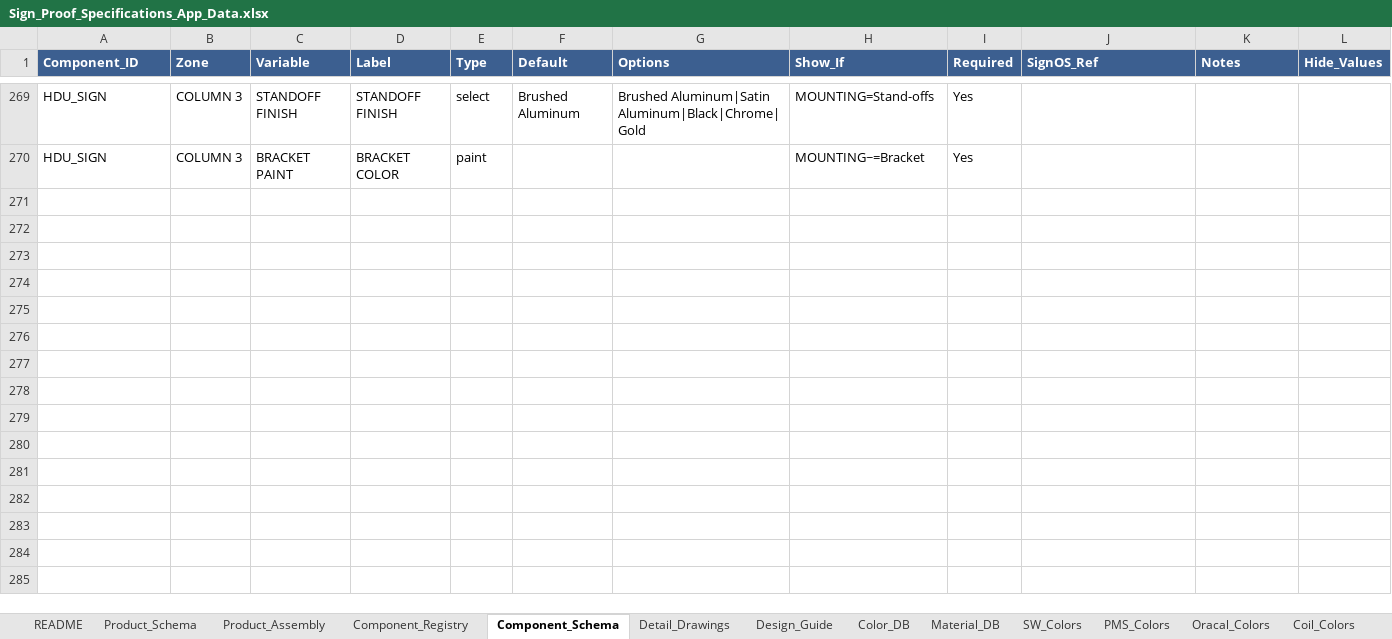
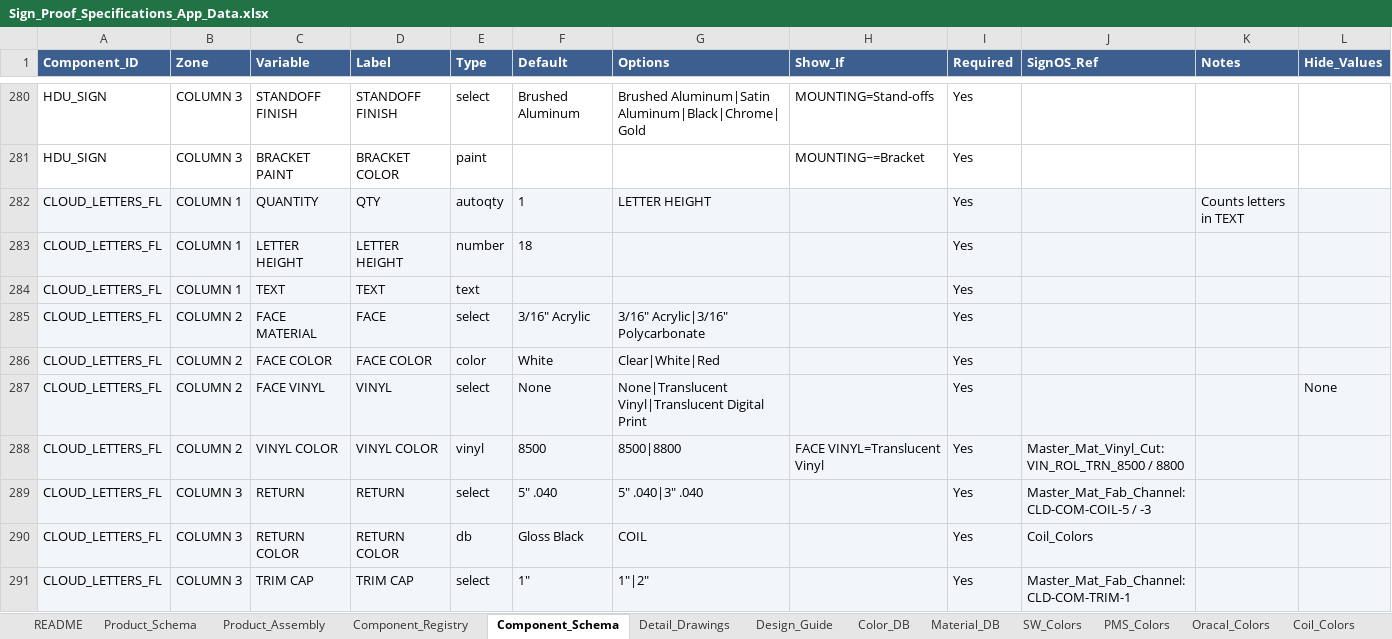
Before and after one commit to The-Sign-Store/Proof-Generation-Tool, an Excel workbook: 1_Google_Sheet/Sign_Proof_Specifications_App_Data.xlsx, sheet Component_Schema, drawn as a sheet; only a part is shown, gaps mark what is left out; values as stored, in another font and other column widths than the file's, no borders; the diff covers the shown part only; the diff names each change by its address in the sheet, - before the commit and + after, or states it on an @@ line.

```diff
--- a/1_Google_Sheet/Sign_Proof_Specifications_App_Data.xlsx (sheet Component_Schema)
+++ b/1_Google_Sheet/Sign_Proof_Specifications_App_Data.xlsx (sheet Component_Schema)
+row 282: CLOUD_LETTERS_FL | COLUMN 1 | QUANTITY | QTY | autoqty | 1 | LETTER HEIGHT |  | Yes |  | Counts letters in TEXT
+row 283: CLOUD_LETTERS_FL | COLUMN 1 | LETTER HEIGHT | LETTER HEIGHT | number | 18 |  |  | Yes
+row 284: CLOUD_LETTERS_FL | COLUMN 1 | TEXT | TEXT | text |  |  |  | Yes
+row 285: CLOUD_LETTERS_FL | COLUMN 2 | FACE MATERIAL | FACE | select | 3/16" Acrylic | 3/16" Acrylic|3/16" Polycarbonate |  | Yes
+row 286: CLOUD_LETTERS_FL | COLUMN 2 | FACE COLOR | FACE COLOR | color | White | Clear|White|Red |  | Yes
+row 287: CLOUD_LETTERS_FL | COLUMN 2 | FACE VINYL | VINYL | select | None | None|Translucent Vinyl|Translucent Digital Print |  | Yes |  |  | None
+row 288: CLOUD_LETTERS_FL | COLUMN 2 | VINYL COLOR | VINYL COLOR | vinyl | 8500 | 8500|8800 | FACE VINYL=Translucent Vinyl | Yes | Master_Mat_Vinyl_Cut: VIN_ROL_TRN_8500 / 8800
+row 289: CLOUD_LETTERS_FL | COLUMN 3 | RETURN | RETURN | select | 5" .040 | 5" .040|3" .040 |  | Yes | Master_Mat_Fab_Channel: CLD-COM-COIL-5 / -3
+row 290: CLOUD_LETTERS_FL | COLUMN 3 | RETURN COLOR | RETURN COLOR | db | Gloss Black | COIL |  | Yes | Coil_Colors
+row 291: CLOUD_LETTERS_FL | COLUMN 3 | TRIM CAP | TRIM CAP | select | 1" | 1"|2" |  | Yes | Master_Mat_Fab_Channel: CLD-COM-TRIM-1
```
Also changed, not shown: 50 added rows, 2 removed rows and 4 edited cells elsewhere in this sheet, sheet Component_Registry, sheet Design_Guide, sheet README, sheet Detail_Drawings, 9 other files.
